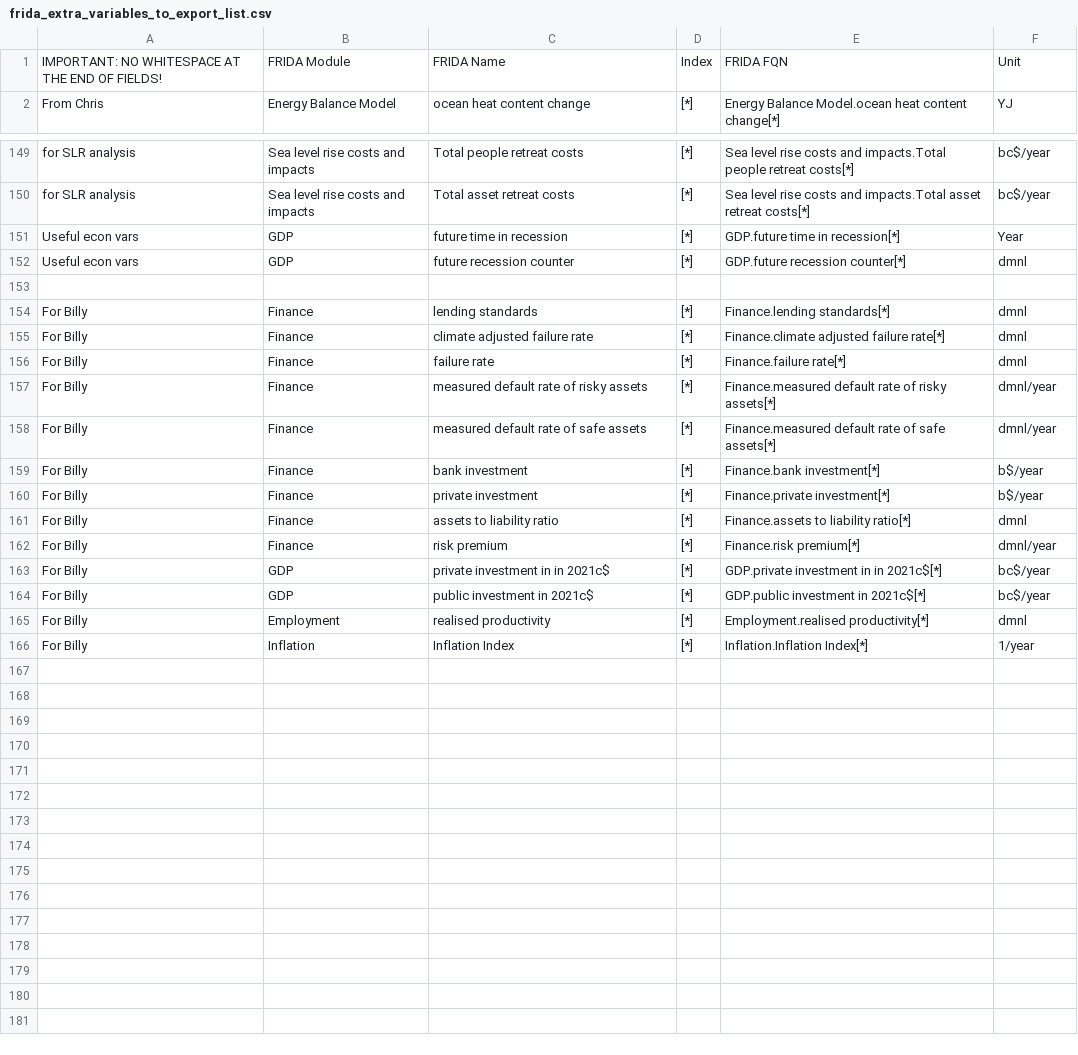
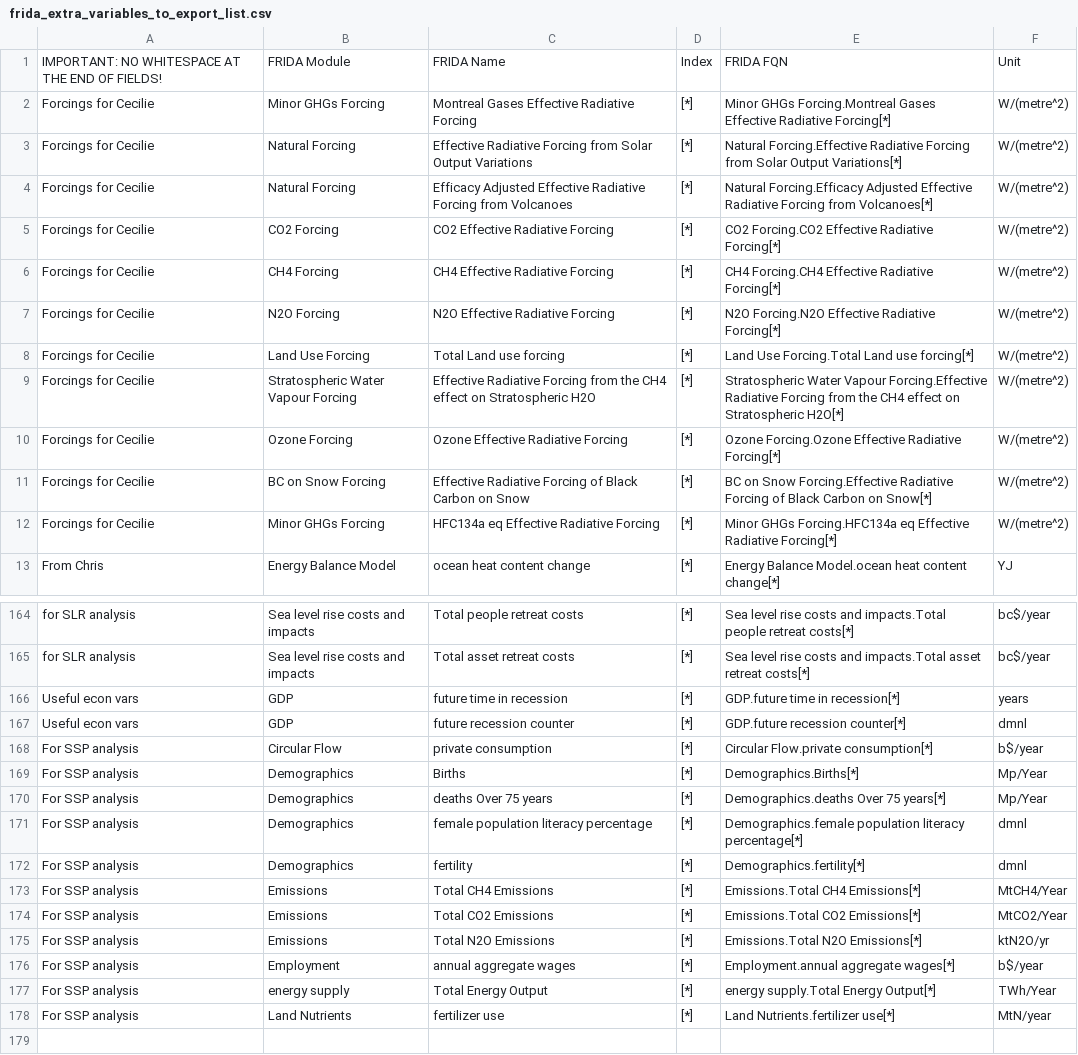
Before and after one commit to BenjaminBlanz/WorldTransFrida-Uncertainty, a CSV file: FRIDA-info/frida_extra_variables_to_export_list.csv, drawn as a sheet; only a part is shown, gaps mark what is left out; the shorter side is filled out with more unchanged rows; the diff covers the shown part only.

Commit message:
update of exported vars

```diff
--- a/FRIDA-info/frida_extra_variables_to_export_list.csv
+++ b/FRIDA-info/frida_extra_variables_to_export_list.csv
@@ -1,2 +1,13 @@
 IMPORTANT: NO WHITESPACE AT THE END OF FIELDS!,FRIDA Module,FRIDA Name,Index,FRIDA FQN,Unit
+Forcings for Cecilie,Minor GHGs Forcing,Montreal Gases Effective Radiative Forcing,[*],Minor GHGs Forcing.Montreal Gases Effective Radiative Forcing[*],W/(metre^2)
+Forcings for Cecilie,Natural Forcing,Effective Radiative Forcing from Solar Output Variations,[*],Natural Forcing.Effective Radiative Forcing from Solar Output Variations[*],W/(metre^2)
+Forcings for Cecilie,Natural Forcing,Efficacy Adjusted Effective Radiative Forcing from Volcanoes,[*],Natural Forcing.Efficacy Adjusted Effective Radiative Forcing from Volcanoes[*],W/(metre^2)
+Forcings for Cecilie,CO2 Forcing,CO2 Effective Radiative Forcing,[*],CO2 Forcing.CO2 Effective Radiative Forcing[*],W/(metre^2)
+Forcings for Cecilie,CH4 Forcing,CH4 Effective Radiative Forcing,[*],CH4 Forcing.CH4 Effective Radiative Forcing[*],W/(metre^2)
+Forcings for Cecilie,N2O Forcing,N2O Effective Radiative Forcing,[*],N2O Forcing.N2O Effective Radiative Forcing[*],W/(metre^2)
+Forcings for Cecilie,Land Use Forcing,Total Land use forcing,[*],Land Use Forcing.Total Land use forcing[*],W/(metre^2)
+Forcings for Cecilie,Stratospheric Water Vapour Forcing,Effective Radiative Forcing from the CH4 effect on Stratospheric H2O,[*],Stratospheric Water Vapour Forcing.Effective Radiative Forcing from the CH4 effect on Stratospheric H2O[*],W/(metre^2)
+Forcings for Cecilie,Ozone Forcing,Ozone Effective Radiative Forcing,[*],Ozone Forcing.Ozone Effective Radiative Forcing[*],W/(metre^2)
+Forcings for Cecilie,BC on Snow Forcing,Effective Radiative Forcing of Black Carbon on Snow,[*],BC on Snow Forcing.Effective Radiative Forcing of Black Carbon on Snow[*],W/(metre^2)
+Forcings for Cecilie,Minor GHGs Forcing,HFC134a eq Effective Radiative Forcing,[*],Minor GHGs Forcing.HFC134a eq Effective Radiative Forcing[*],W/(metre^2)
 From Chris,Energy Balance Model,ocean heat content change,[*],Energy Balance Model.ocean heat content change[*],YJ
@@ -150,4 +165,15 @@ for SLR analysis,Sea level rise costs and impacts,Total people retreat costs,[*]
 for SLR analysis,Sea level rise costs and impacts,Total asset retreat costs,[*],Sea level rise costs and impacts.Total asset retreat costs[*],bc$/year
-Useful econ vars,GDP,future time in recession,[*],GDP.future time in recession[*],Year
+Useful econ vars,GDP,future time in recession,[*],GDP.future time in recession[*],years
 Useful econ vars,GDP,future recession counter,[*],GDP.future recession counter[*],dmnl
+For SSP analysis,Circular Flow,private consumption,[*],Circular Flow.private consumption[*],b$/year
+For SSP analysis,Demographics,Births,[*],Demographics.Births[*],Mp/Year
+For SSP analysis,Demographics,deaths Over 75 years,[*],Demographics.deaths Over 75 years[*],Mp/Year
+For SSP analysis,Demographics,female population literacy percentage,[*],Demographics.female population literacy percentage[*],dmnl
+For SSP analysis,Demographics,fertility,[*],Demographics.fertility[*],dmnl
+For SSP analysis,Emissions,Total CH4 Emissions,[*],Emissions.Total CH4 Emissions[*],MtCH4/Year
+For SSP analysis,Emissions,Total CO2 Emissions,[*],Emissions.Total CO2 Emissions[*],MtCO2/Year
+For SSP analysis,Emissions,Total N2O Emissions,[*],Emissions.Total N2O Emissions[*],ktN2O/yr
+For SSP analysis,Employment,annual aggregate wages,[*],Employment.annual aggregate wages[*],b$/year
+For SSP analysis,energy supply,Total Energy Output,[*],energy supply.Total Energy Output[*],TWh/Year
+For SSP analysis,Land Nutrients,fertilizer use,[*],Land Nutrients.fertilizer use[*],MtN/year
 ,,,,,
```
Also changed, not shown: 6 added rows and 1 edited cell elsewhere in this file.
